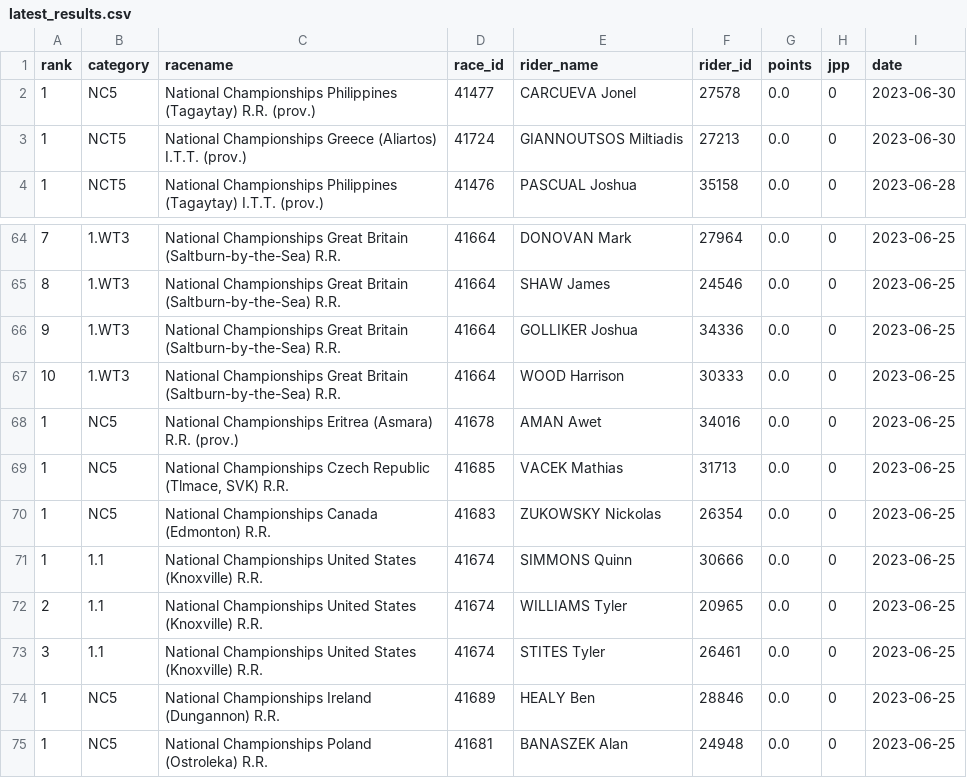
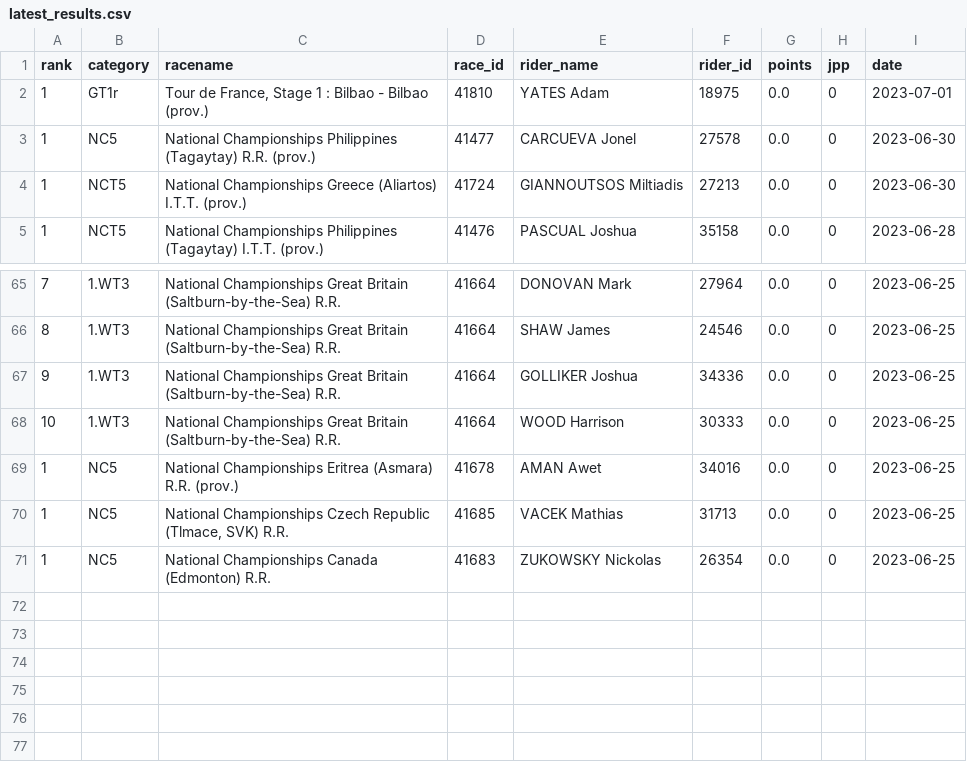
Before and after one commit to wijnandb/wielerspel2023, a CSV file: _data/latest_results.csv, drawn as a sheet; only a part is shown, gaps mark what is left out; removed rows and columns are numbered as before the commit, all else as after; the diff names each change by its address in the sheet, - before the commit and + after, or states it on an @@ line.

Commit message:
New results at 2023-07-01T17:07:52

```diff
--- a/_data/latest_results.csv
+++ b/_data/latest_results.csv
+row 2: 1 | GT1r | Tour de France, Stage 1 : Bilbao - Bilbao (prov.) | 41810 | YATES Adam | 18975 | 0.0 | 0 | 2023-07-01
-row 71: 1 | 1.1 | National Championships United States (Knoxville) R.R. | 41674 | SIMMONS Quinn | 30666 | 0.0 | 0 | 2023-06-25
-row 72: 2 | 1.1 | National Championships United States (Knoxville) R.R. | 41674 | WILLIAMS Tyler | 20965 | 0.0 | 0 | 2023-06-25
-row 73: 3 | 1.1 | National Championships United States (Knoxville) R.R. | 41674 | STITES Tyler | 26461 | 0.0 | 0 | 2023-06-25
-row 74: 1 | NC5 | National Championships Ireland (Dungannon) R.R. | 41689 | HEALY Ben | 28846 | 0.0 | 0 | 2023-06-25
-row 75: 1 | NC5 | National Championships Poland (Ostroleka) R.R. | 41681 | BANASZEK Alan | 24948 | 0.0 | 0 | 2023-06-25
```
Also changed, not shown: _data/all_results.csv, 1 other file.
